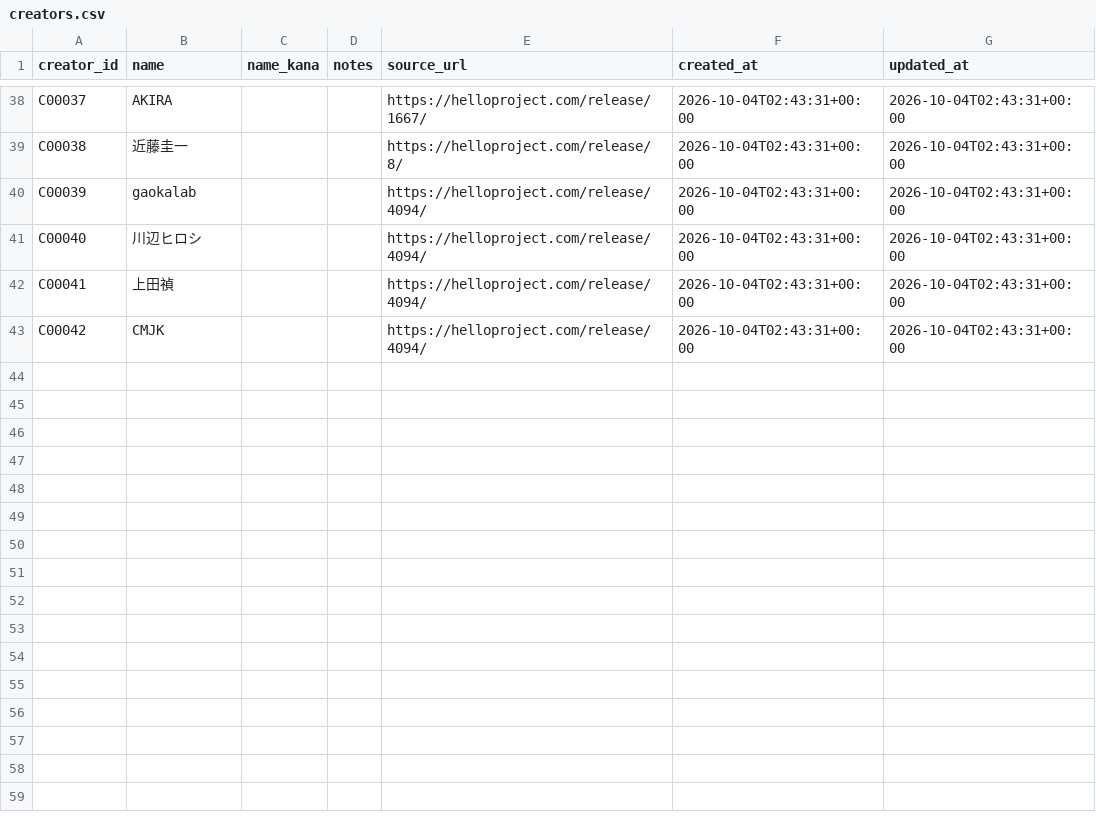
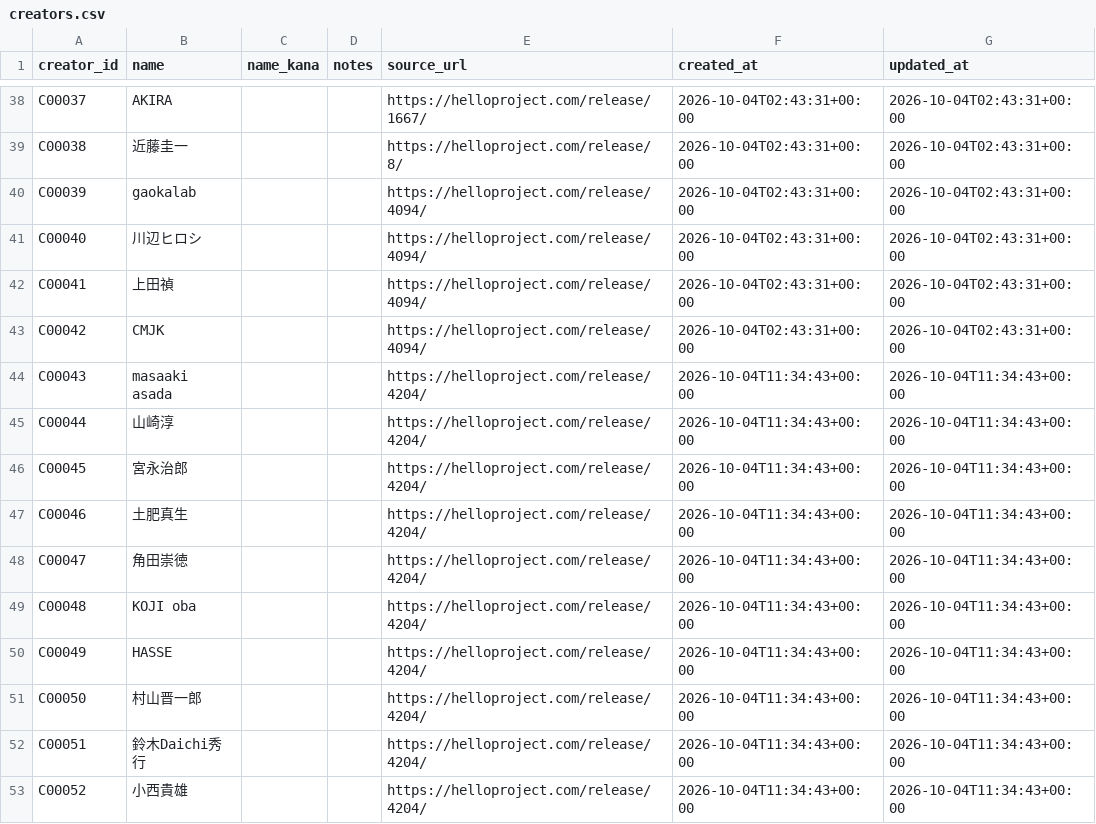
Before and after one commit to YutoSuga/helloproject-song-data, a CSV file: data/creators.csv, drawn as a sheet; only a part is shown, gaps mark what is left out; the diff names each change by its address in the sheet, - before the commit and + after, or states it on an @@ line.

```diff
--- a/data/creators.csv
+++ b/data/creators.csv
+row 44: C00043 | masaaki asada |  |  | https://helloproject.com/release/4204/ | 2026-10-04T11:34:43+00:00 | 2026-10-04T11:34:43+00:00
+row 45: C00044 | 山崎淳 |  |  | https://helloproject.com/release/4204/ | 2026-10-04T11:34:43+00:00 | 2026-10-04T11:34:43+00:00
+row 46: C00045 | 宮永治郎 |  |  | https://helloproject.com/release/4204/ | 2026-10-04T11:34:43+00:00 | 2026-10-04T11:34:43+00:00
+row 47: C00046 | 土肥真生 |  |  | https://helloproject.com/release/4204/ | 2026-10-04T11:34:43+00:00 | 2026-10-04T11:34:43+00:00
+row 48: C00047 | 角田崇徳 |  |  | https://helloproject.com/release/4204/ | 2026-10-04T11:34:43+00:00 | 2026-10-04T11:34:43+00:00
+row 49: C00048 | KOJI oba |  |  | https://helloproject.com/release/4204/ | 2026-10-04T11:34:43+00:00 | 2026-10-04T11:34:43+00:00
+row 50: C00049 | HASSE |  |  | https://helloproject.com/release/4204/ | 2026-10-04T11:34:43+00:00 | 2026-10-04T11:34:43+00:00
+row 51: C00050 | 村山晋一郎 |  |  | https://helloproject.com/release/4204/ | 2026-10-04T11:34:43+00:00 | 2026-10-04T11:34:43+00:00
+row 52: C00051 | 鈴木Daichi秀行 |  |  | https://helloproject.com/release/4204/ | 2026-10-04T11:34:43+00:00 | 2026-10-04T11:34:43+00:00
+row 53: C00052 | 小西貴雄 |  |  | https://helloproject.com/release/4204/ | 2026-10-04T11:34:43+00:00 | 2026-10-04T11:34:43+00:00
```
Also changed, not shown: data/releases.csv, data/song_artists.csv, 7 other files.
